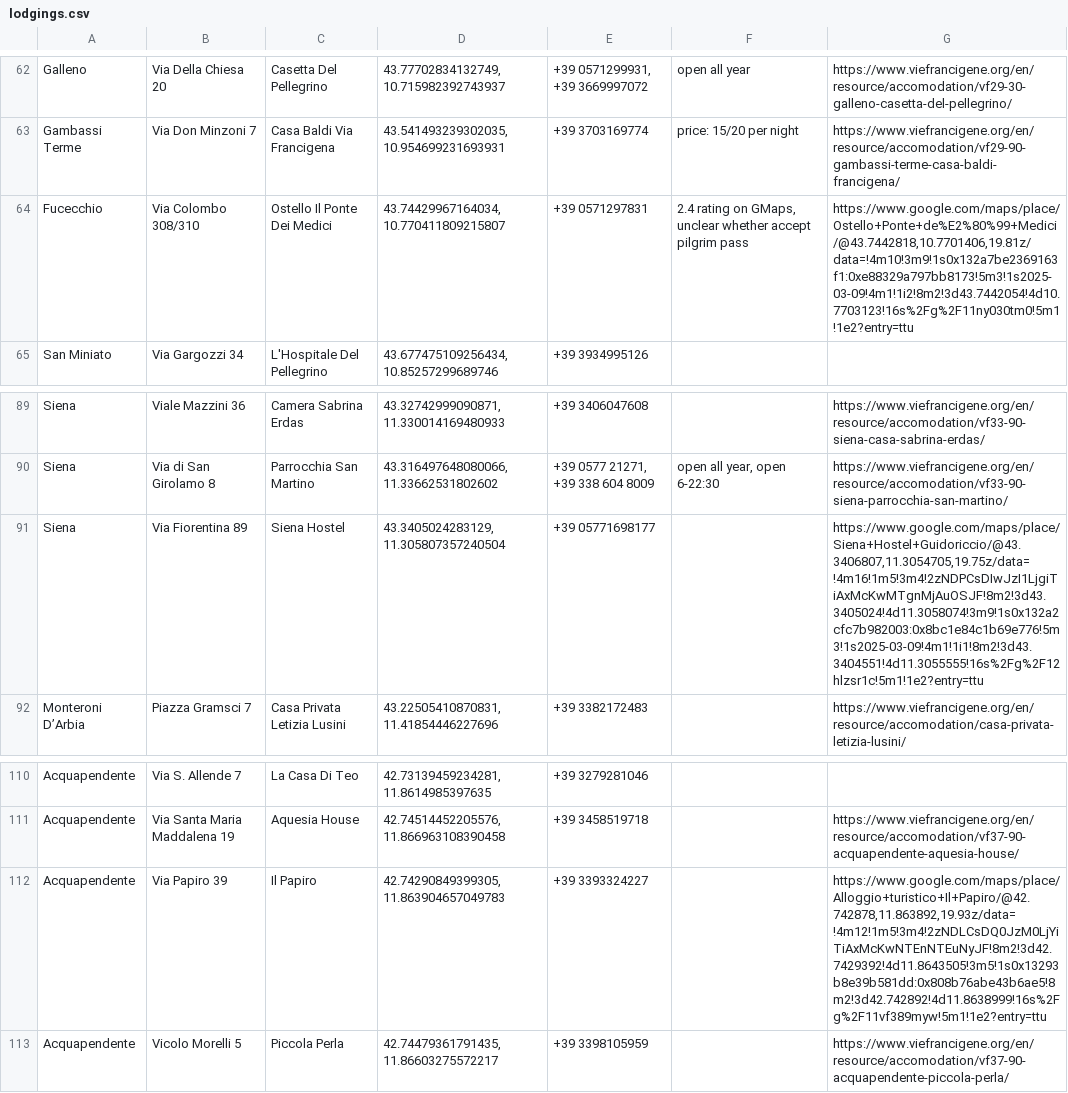
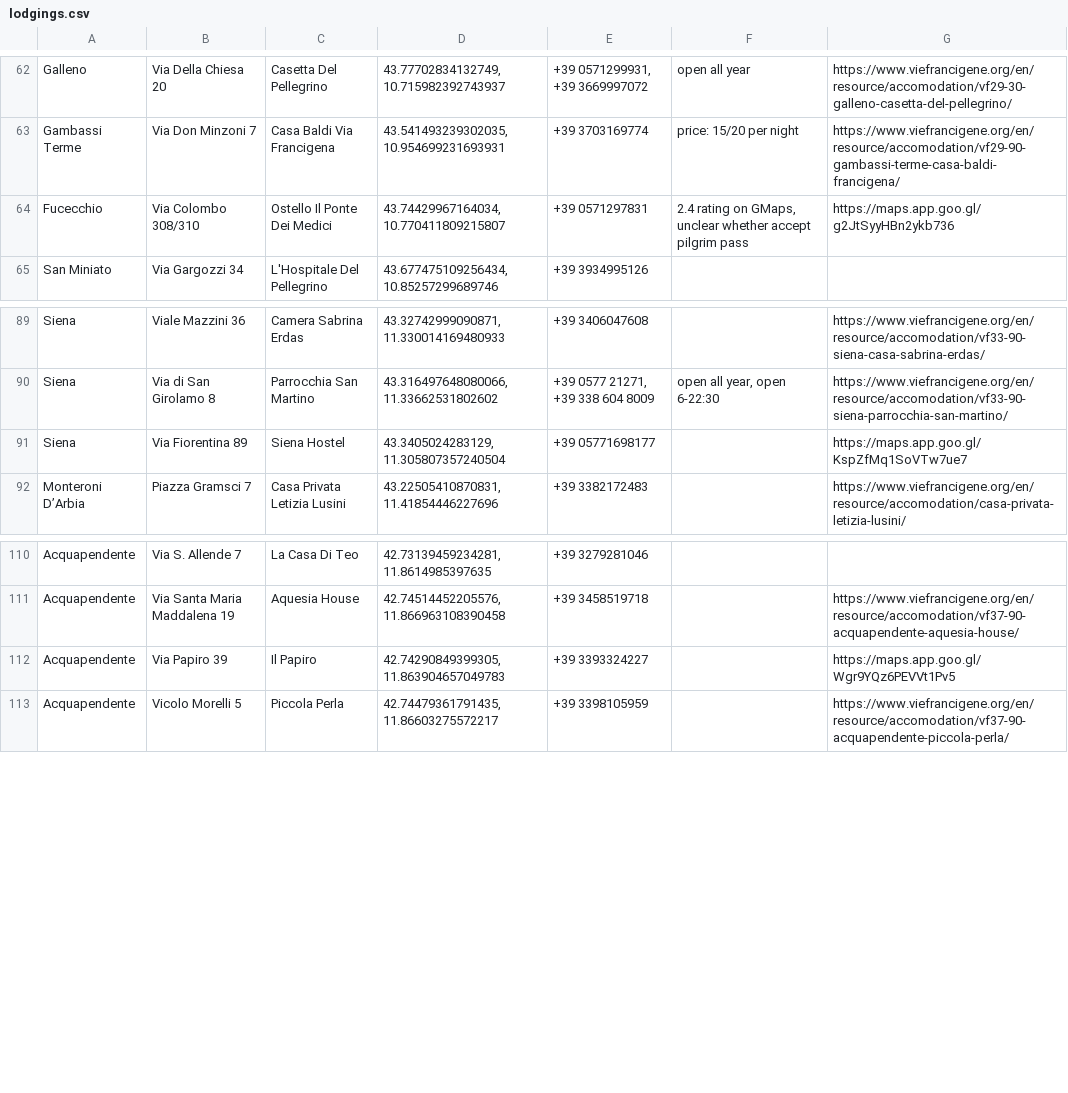
Before and after one commit to lanijw/viafrancigena, a CSV file: lodgings.csv, drawn as a sheet; only a part is shown, gaps mark what is left out.

Commit message:
Fixes formatting issues with accomodations list.

```diff
--- a/lodgings.csv
+++ b/lodgings.csv
@@ -63,3 +63,3 @@ Galleno; Via Della Chiesa 20; Casetta Del Pellegrino; 43.77702834132749, 10.7159
 Gambassi Terme; Via Don Minzoni 7; Casa Baldi Via Francigena; 43.541493239302035, 10.954699231693931; +39 3703169774; price: 15/20 per night; https://www.viefrancigene.org/en/resource/accomodation/vf29-90-gambassi-terme-casa-baldi-francigena/
-Fucecchio; Via Colombo 308/310; Ostello Il Ponte Dei Medici; 43.74429967164034, 10.770411809215807; +39 0571297831; 2.4 rating on GMaps, unclear whether accept pilgrim pass; https://www.google.com/maps/place/Ostello+Ponte+de%E2%80%99+Medici/@43.7442818,10.7701406,19.81z/data=!4m10!3m9!1s0x132a7be2369163f1:0xe88329a797bb8173!5m3!1s2025-03-09!4m1!1i2!8m2!3d43.7442054!4d10.7703123!16s%2Fg%2F11ny030tm0!5m1!1e2?entry=ttu
+Fucecchio; Via Colombo 308/310; Ostello Il Ponte Dei Medici; 43.74429967164034, 10.770411809215807; +39 0571297831; 2.4 rating on GMaps, unclear whether accept pilgrim pass; https://maps.app.goo.gl/g2JtSyyHBn2ykb736
 San Miniato; Via Gargozzi 34; L'Hospitale Del Pellegrino; 43.677475109256434, 10.85257299689746; +39 3934995126; ;
@@ -90,3 +90,3 @@ Siena; Viale Mazzini 36; Camera Sabrina Erdas; 43.32742999090871, 11.33001416948
 Siena; Via di San Girolamo 8; Parrocchia San Martino; 43.316497648080066, 11.33662531802602; +39 0577 21271, +39 338 604 8009;open all year, open 6-22:30; https://www.viefrancigene.org/en/resource/accomodation/vf33-90-siena-parrocchia-san-martino/
-Siena; Via Fiorentina 89; Siena Hostel; 43.3405024283129, 11.305807357240504; +39 05771698177; ; https://www.google.com/maps/place/Siena+Hostel+Guidoriccio/@43.3406807,11.3054705,19.75z/data=!4m16!1m5!3m4!2zNDPCsDIwJzI1LjgiTiAxMcKwMTgnMjAuOSJF!8m2!3d43.3405024!4d11.3058074!3m9!1s0x132a2cfc7b982003:0x8bc1e84c1b69e776!5m3!1s2025-03-09!4m1!1i1!8m2!3d43.3404551!4d11.3055555!16s%2Fg%2F12hlzsr1c!5m1!1e2?entry=ttu
+Siena; Via Fiorentina 89; Siena Hostel; 43.3405024283129, 11.305807357240504; +39 05771698177; ; https://maps.app.goo.gl/KspZfMq1SoVTw7ue7
 Monteroni D’Arbia; Piazza Gramsci 7; Casa Privata Letizia Lusini; 43.22505410870831, 11.41854446227696; +39 3382172483; ; https://www.viefrancigene.org/en/resource/accomodation/casa-privata-letizia-lusini/
@@ -111,3 +111,3 @@ Acquapendente; Via S. Allende 7; La Casa Di Teo; 42.73139459234281, 11.861498539
 Acquapendente; Via Santa Maria Maddalena 19; Aquesia House; 42.74514452205576, 11.866963108390458; +39 3458519718; ; https://www.viefrancigene.org/en/resource/accomodation/vf37-90-acquapendente-aquesia-house/
-Acquapendente; Via Papiro 39; Il Papiro; 42.74290849399305, 11.863904657049783; +39 3393324227; ; https://www.google.com/maps/place/Alloggio+turistico+Il+Papiro/@42.742878,11.863892,19.93z/data=!4m12!1m5!3m4!2zNDLCsDQ0JzM0LjYiTiAxMcKwNTEnNTEuNyJF!8m2!3d42.7429392!4d11.8643505!3m5!1s0x13293b8e39b581dd:0x808b76abe43b6ae5!8m2!3d42.742892!4d11.8638999!16s%2Fg%2F11vf389myw!5m1!1e2?entry=ttu
+Acquapendente; Via Papiro 39; Il Papiro; 42.74290849399305, 11.863904657049783; +39 3393324227; ; https://maps.app.goo.gl/Wgr9YQz6PEVVt1Pv5
 Acquapendente; Vicolo Morelli 5; Piccola Perla; 42.74479361791435, 11.86603275572217; +39 3398105959; ; https://www.viefrancigene.org/en/resource/accomodation/vf37-90-acquapendente-piccola-perla/
```
Also changed, not shown: 5 other files.
